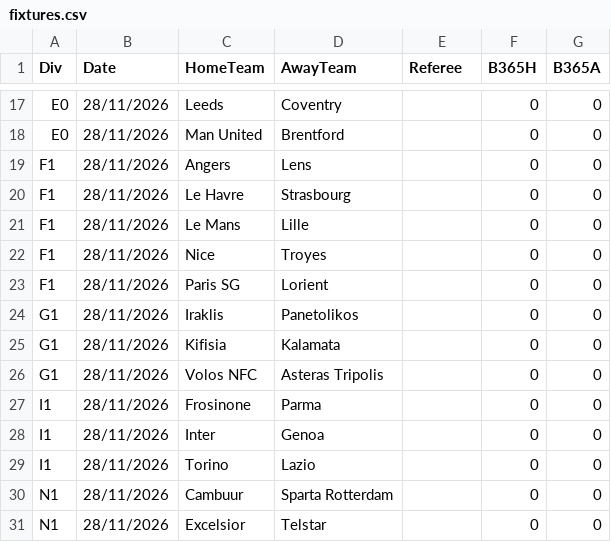
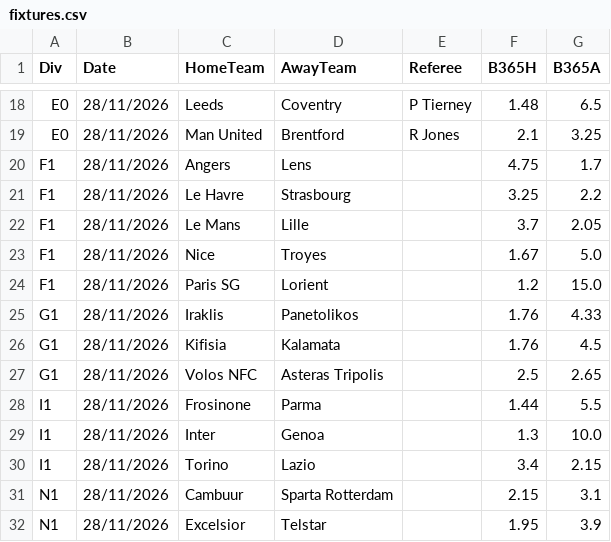
Before and after one commit to frankalayari-beep/card_app, a CSV file: data/fixtures.csv, drawn as a sheet; only a part is shown, gaps mark what is left out; addresses are those after the commit; the diff covers the shown part only; the diff names each change by its address in the sheet, - before the commit and + after, or states it on an @@ line.

```diff
--- a/data/fixtures.csv
+++ b/data/fixtures.csv
-E18 (Referee): (empty)
+E18 (Referee): P Tierney
-F18 (B365H): 0
+F18 (B365H): 1.48
-G18 (B365A): 0
+G18 (B365A): 6.5
-E19 (Referee): (empty)
+E19 (Referee): R Jones
-F19 (B365H): 0
+F19 (B365H): 2.1
-G19 (B365A): 0
+G19 (B365A): 3.25
-F20 (B365H): 0
+F20 (B365H): 4.75
-G20 (B365A): 0
+G20 (B365A): 1.7
-F21 (B365H): 0
+F21 (B365H): 3.25
-G21 (B365A): 0
+G21 (B365A): 2.2
-F22 (B365H): 0
+F22 (B365H): 3.7
-G22 (B365A): 0
+G22 (B365A): 2.05
-F23 (B365H): 0
+F23 (B365H): 1.67
-G23 (B365A): 0
+G23 (B365A): 5.0
-F24 (B365H): 0
+F24 (B365H): 1.2
-G24 (B365A): 0
+G24 (B365A): 15.0
-F25:F26 (B365H): 0
+F25:F26 (B365H): 1.76
-G25 (B365A): 0
+G25 (B365A): 4.33
-G26 (B365A): 0
+G26 (B365A): 4.5
-F27 (B365H): 0
+F27 (B365H): 2.5
-G27 (B365A): 0
+G27 (B365A): 2.65
-F28 (B365H): 0
+F28 (B365H): 1.44
-G28 (B365A): 0
+G28 (B365A): 5.5
-F29 (B365H): 0
+F29 (B365H): 1.3
-G29 (B365A): 0
+G29 (B365A): 10.0
-F30 (B365H): 0
+F30 (B365H): 3.4
-G30 (B365A): 0
+G30 (B365A): 2.15
-F31 (B365H): 0
+F31 (B365H): 2.15
-G31 (B365A): 0
+G31 (B365A): 3.1
-F32 (B365H): 0
+F32 (B365H): 1.95
-G32 (B365A): 0
+G32 (B365A): 3.9
```
Also changed, not shown: 4 added rows and 134 edited cells elsewhere in this file, 1 other file.
